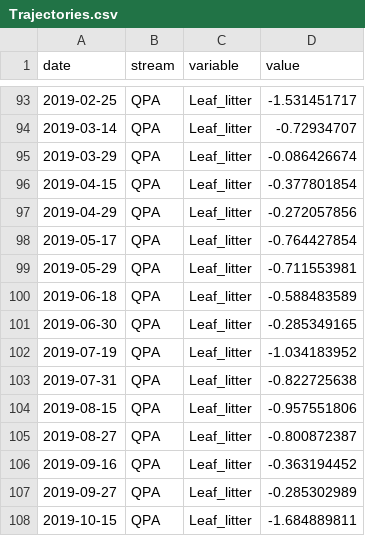
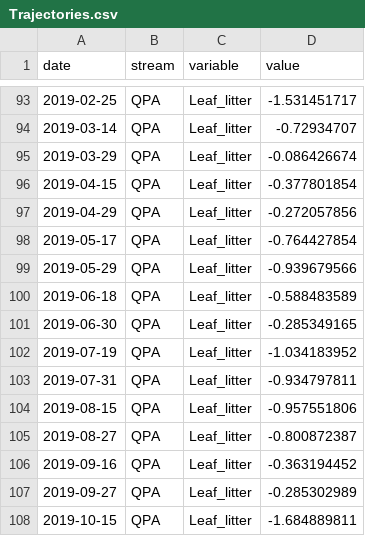
Before and after one commit to PEGutierrezF/StreamStability-IrMaria, a CSV file: data/Trajectories.csv, drawn as a sheet; only a part is shown, gaps mark what is left out; the diff covers the shown part only.

```diff
--- a/data/Trajectories.csv
+++ b/data/Trajectories.csv
@@ -98,3 +98,3 @@ date,stream,variable,value
 2019-05-17,QPA,Leaf_litter,-0.764427854
-2019-05-29,QPA,Leaf_litter,-0.711553981
+2019-05-29,QPA,Leaf_litter,-0.939679566
 2019-06-18,QPA,Leaf_litter,-0.588483589
@@ -102,3 +102,3 @@ date,stream,variable,value
 2019-07-19,QPA,Leaf_litter,-1.034183952
-2019-07-31,QPA,Leaf_litter,-0.822725638
+2019-07-31,QPA,Leaf_litter,-0.934797811
 2019-08-15,QPA,Leaf_litter,-0.957551806
```
Also changed, not shown: 14 added rows and 4 edited cells elsewhere in this file.
